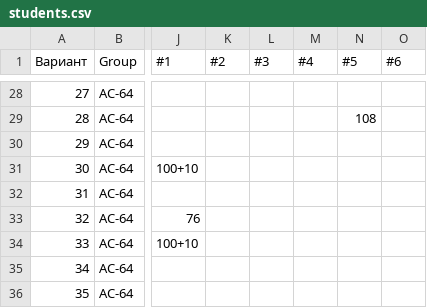
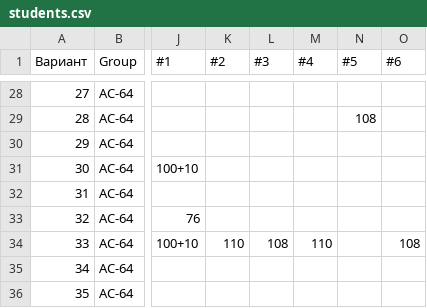
Before and after one commit to brstu/WT-AC-2025, a CSV file: students/students.csv, drawn as a sheet; only a part is shown, gaps mark what is left out; the diff names each change by its address in the sheet, - before the commit and + after, or states it on an @@ line.

Commit message:
marks

```diff
--- a/students/students.csv
+++ b/students/students.csv
-K34 (#2): (empty)
+K34 (#2): 110
-L34 (#3): (empty)
+L34 (#3): 108
-M34 (#4): (empty)
+M34 (#4): 110
-O34 (#6): (empty)
+O34 (#6): 108
```
